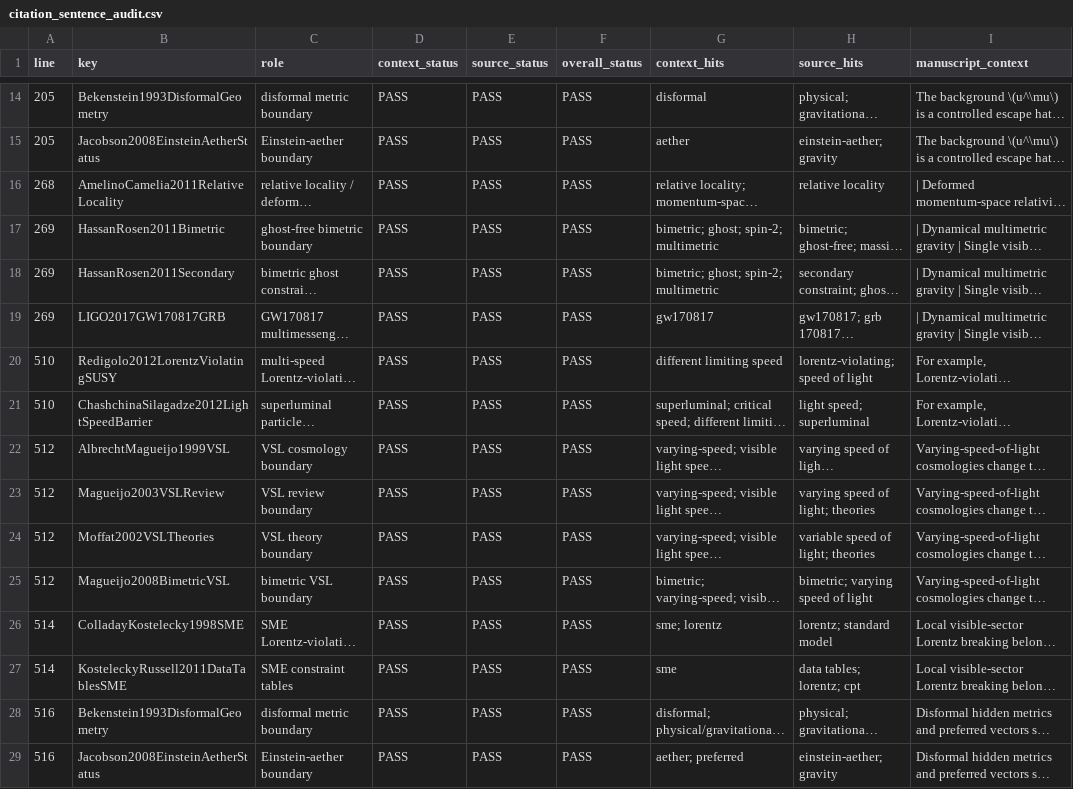
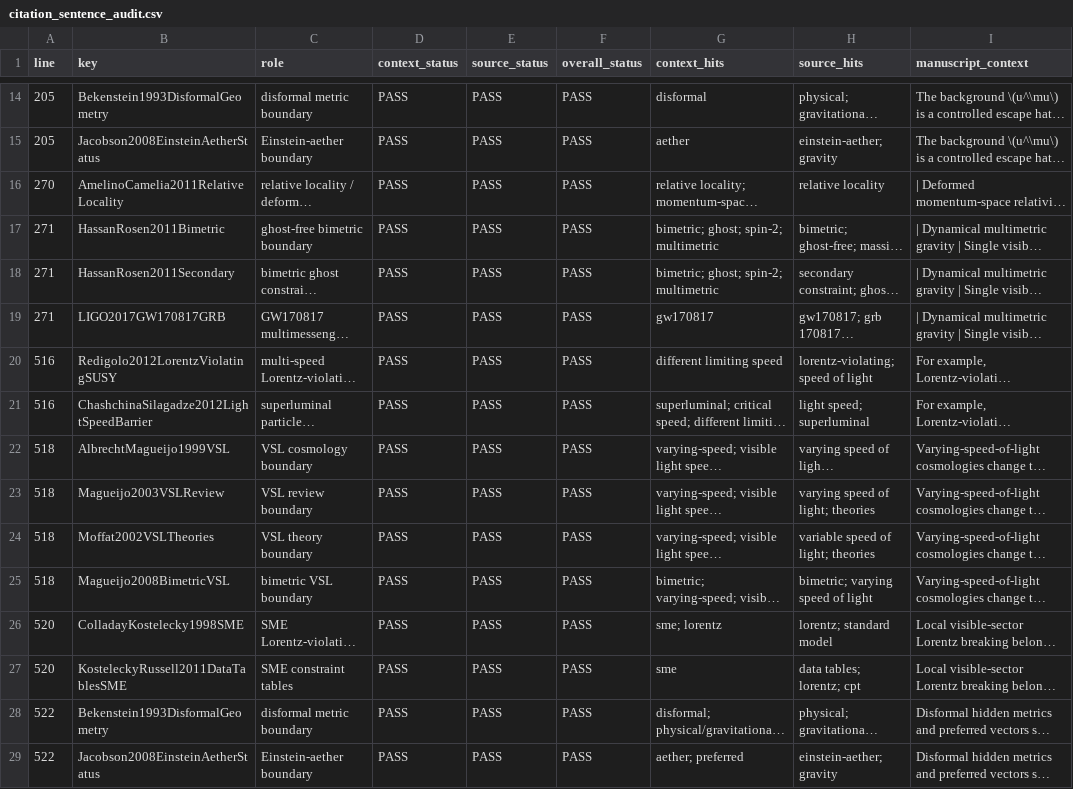
Before and after one commit to wujunlin96/cd-observability-hierarchy, a CSV file: results/citation_sentence_audit.csv, drawn as a sheet; only a part is shown, gaps mark what is left out; long unchanged cells end in …; the diff covers the shown part only; the diff names each change by its address in the sheet, - before the commit and + after, or states it on an @@ line.

```diff
--- a/results/citation_sentence_audit.csv
+++ b/results/citation_sentence_audit.csv
-A16 (line): 268
+A16 (line): 270
-A17:A19 (line): 269
+A17:A19 (line): 271
-A20:A21 (line): 510
+A20:A21 (line): 516
-A22:A25 (line): 512
+A22:A25 (line): 518
-A26:A27 (line): 514
+A26:A27 (line): 520
-A28:A29 (line): 516
+A28:A29 (line): 522
```
Also changed, not shown: 16 edited cells elsewhere in this file, 7 other files.
